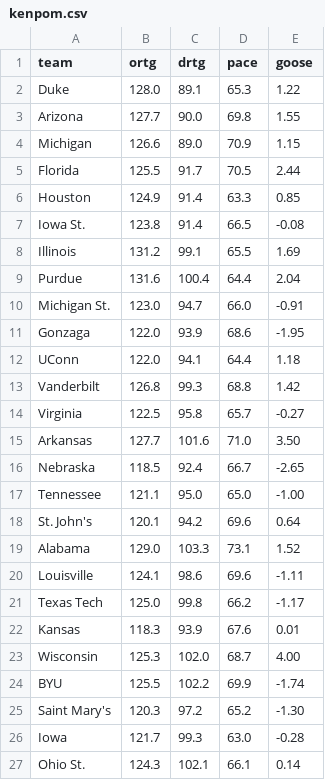
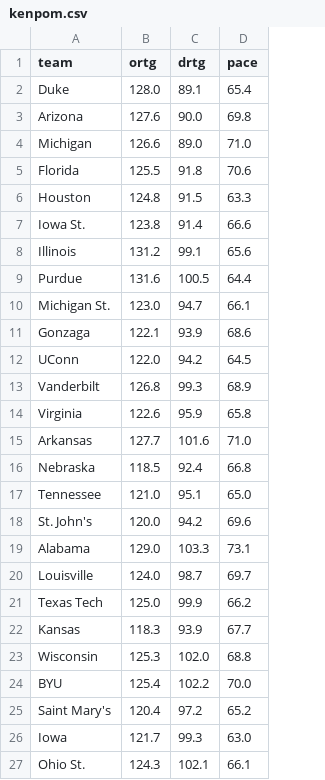
Before and after one commit to SeismicSystems/march-madness, a CSV file: data/2026/men/kenpom.csv, drawn as a sheet; only a part is shown; removed rows and columns are numbered as before the commit, all else as after; the diff covers the shown part only; the diff names each change by its address in the sheet, - before the commit and + after, or states it on an @@ line.

```diff
--- a/data/2026/men/kenpom.csv
+++ b/data/2026/men/kenpom.csv
-column E (goose), rows 2-27: 1.22 | 1.55 | 1.15 | 2.44 | 0.85 | -0.08 | 1.69 | 2.04 | -0.91 | -1.95 | 1.18 | 1.42 | -0.27 | 3.50 | -2.65 | -1.00 | 0.64 | 1.52 | -1.11 | -1.17 | 0.01 | 4.00 | -1.74 | -1.30 | -0.28 | 0.14
-D2 (pace): 65.3
+D2 (pace): 65.4
-B3 (ortg): 127.7
+B3 (ortg): 127.6
-D4 (pace): 70.9
+D4 (pace): 71.0
-C5 (drtg): 91.7
+C5 (drtg): 91.8
-D5 (pace): 70.5
+D5 (pace): 70.6
-B6 (ortg): 124.9
+B6 (ortg): 124.8
-C6 (drtg): 91.4
+C6 (drtg): 91.5
-D7 (pace): 66.5
+D7 (pace): 66.6
-D8 (pace): 65.5
+D8 (pace): 65.6
-C9 (drtg): 100.4
+C9 (drtg): 100.5
-D10 (pace): 66.0
+D10 (pace): 66.1
-B11 (ortg): 122.0
+B11 (ortg): 122.1
-C12 (drtg): 94.1
+C12 (drtg): 94.2
-D12 (pace): 64.4
+D12 (pace): 64.5
-D13 (pace): 68.8
+D13 (pace): 68.9
-B14 (ortg): 122.5
+B14 (ortg): 122.6
-C14 (drtg): 95.8
+C14 (drtg): 95.9
-D14 (pace): 65.7
+D14 (pace): 65.8
-D16 (pace): 66.7
+D16 (pace): 66.8
-B17 (ortg): 121.1
+B17 (ortg): 121.0
-C17 (drtg): 95.0
+C17 (drtg): 95.1
-B18 (ortg): 120.1
+B18 (ortg): 120.0
-B20 (ortg): 124.1
+B20 (ortg): 124.0
-C20 (drtg): 98.6
+C20 (drtg): 98.7
-D20 (pace): 69.6
+D20 (pace): 69.7
-C21 (drtg): 99.8
+C21 (drtg): 99.9
-D22 (pace): 67.6
+D22 (pace): 67.7
-D23 (pace): 68.7
+D23 (pace): 68.8
-B24 (ortg): 125.5
+B24 (ortg): 125.4
-D24 (pace): 69.9
+D24 (pace): 70.0
-B25 (ortg): 120.3
+B25 (ortg): 120.4
```
Also changed, not shown: 2 added rows, 2 removed rows and 33 edited cells elsewhere in this file, 2 other files.
